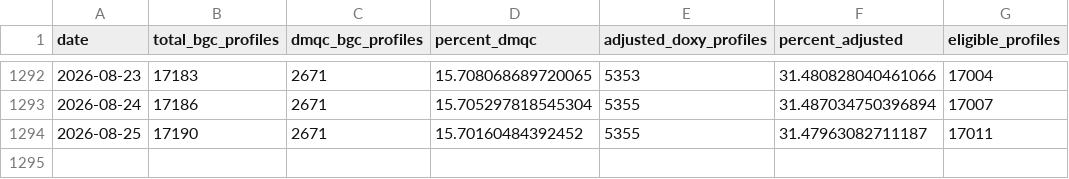
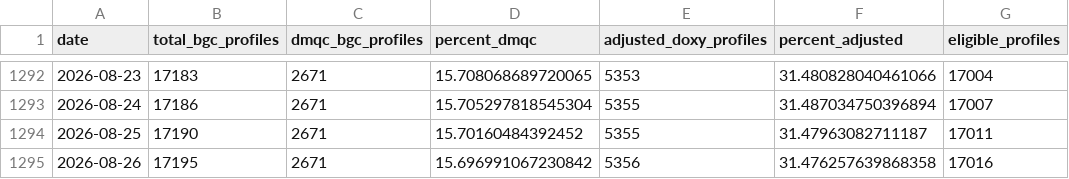
Before and after one commit to ArgoCanada/meds-dmqc, a CSV file: track/bgc_dmqc_tracker.csv, drawn as a sheet; only a part is shown, gaps mark what is left out.

Commit message:
Auto updating DMQC tracker via cron job

```diff
--- a/track/bgc_dmqc_tracker.csv
+++ b/track/bgc_dmqc_tracker.csv
@@ -1294 +1294,2 @@ date,total_bgc_profiles,dmqc_bgc_profiles,percent_dmqc,adjusted_doxy_profiles,pe
 2026-08-25,17190,2671,15.70160484392452,5355,31.47963082711187,17011
+2026-08-26,17195,2671,15.696991067230842,5356,31.476257639868358,17016
```
Also changed, not shown: 1 other file.
